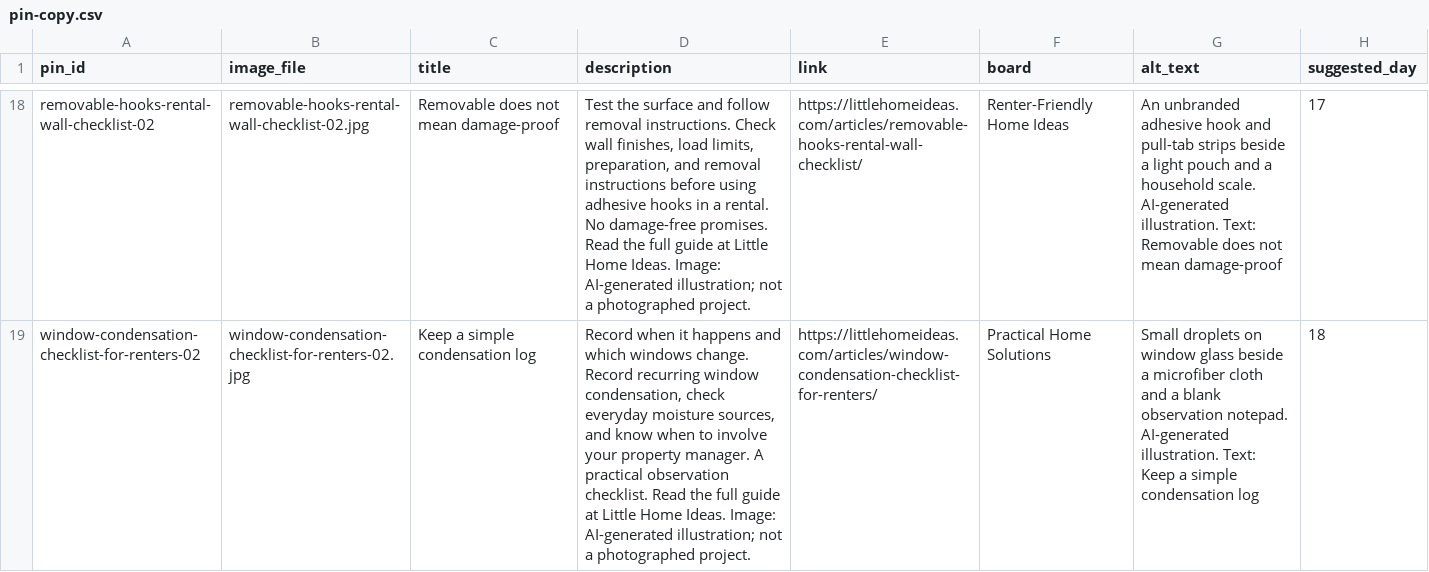
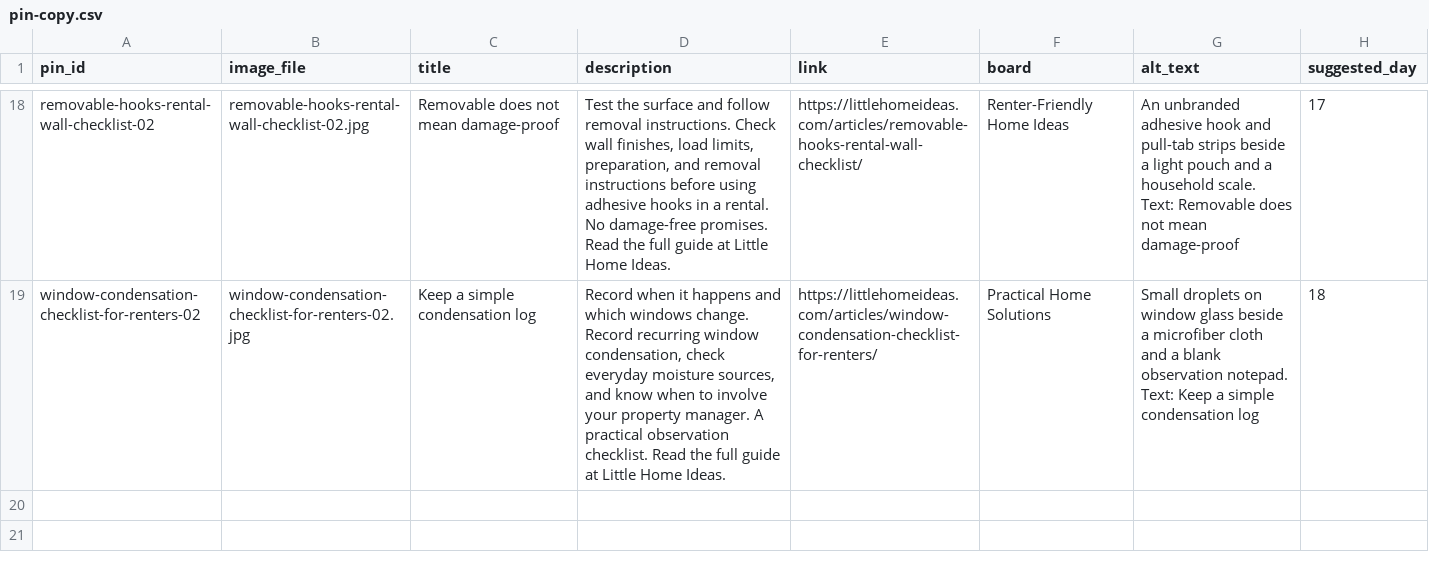
Before and after one commit to Mirqo1/little-home-ideas, a CSV file: marketing/pinterest/pin-copy.csv, drawn as a sheet; only a part is shown, gaps mark what is left out; the diff covers the shown part only; the diff names each change by its address in the sheet, - before the commit and + after, or states it on an @@ line.

Commit message:
Audit article sources, remove visible image labels and add Pinterest verification (#33)

```diff
--- a/marketing/pinterest/pin-copy.csv
+++ b/marketing/pinterest/pin-copy.csv
-D18 (description): …Home Ideas. Image: AI-generated illustration; not a photographed project.
+D18 (description): …Home Ideas.
-G18 (alt_text): …household scale. AI-generated illustration. Text: Removable…
+G18 (alt_text): …household scale. Text: Removable…
-D19 (description): …Home Ideas. Image: AI-generated illustration; not a photographed project.
+D19 (description): …Home Ideas.
-G19 (alt_text): …observation notepad. AI-generated illustration. Text: Keep…
+G19 (alt_text): …observation notepad. Text: Keep…
```
Also changed, not shown: 32 edited cells elsewhere in this file, 41 other files.
